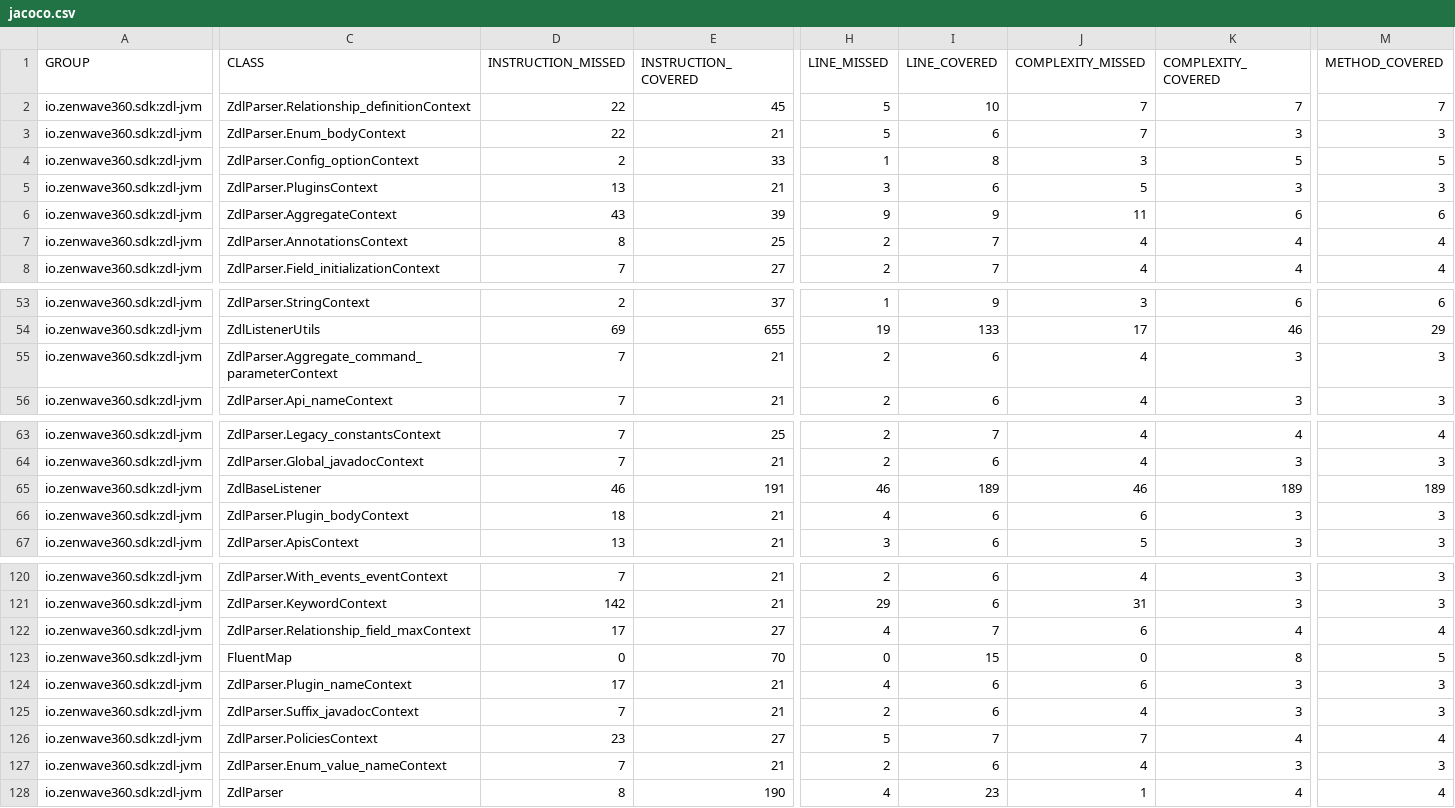
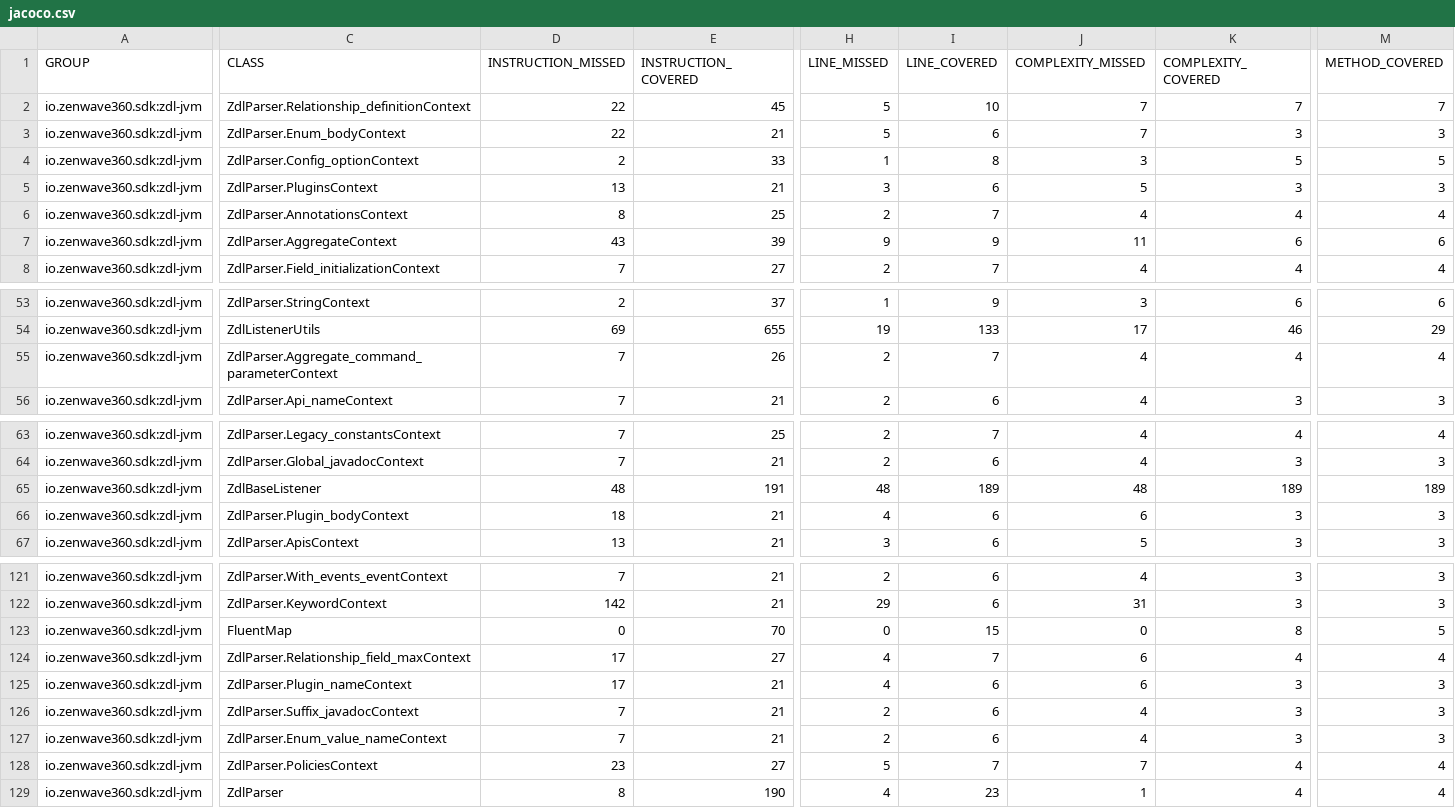
Before and after one commit to ZenWave360/zdl-jvm, a CSV file: jacoco/target/site/jacoco/jacoco.csv, drawn as a sheet; only a part is shown, gaps mark what is left out; the diff covers the shown part only; the diff names each change by its address in the sheet, - before the commit and + after, or states it on an @@ line.

```diff
--- a/jacoco/target/site/jacoco/jacoco.csv
+++ b/jacoco/target/site/jacoco/jacoco.csv
@@ row 7 moved to row 6: io.zenwave360.sdk:zdl-jvm @@
-E55 (INSTRUCTION_COVERED): 21
+E55 (INSTRUCTION_COVERED): 26
-I55 (LINE_COVERED): 6
+I55 (LINE_COVERED): 7
-K55 (COMPLEXITY_COVERED): 3
+K55 (COMPLEXITY_COVERED): 4
-M55 (METHOD_COVERED): 3
+M55 (METHOD_COVERED): 4
-D65 (INSTRUCTION_MISSED): 46
+D65 (INSTRUCTION_MISSED): 48
-H65 (LINE_MISSED): 46
+H65 (LINE_MISSED): 48
-J65 (COMPLEXITY_MISSED): 46
+J65 (COMPLEXITY_MISSED): 48
```
Also changed, not shown: 2 added rows, 1 removed row, 11 moved rows and 30 edited cells elsewhere in this file, jacoco-report.csv, 4 other files.
